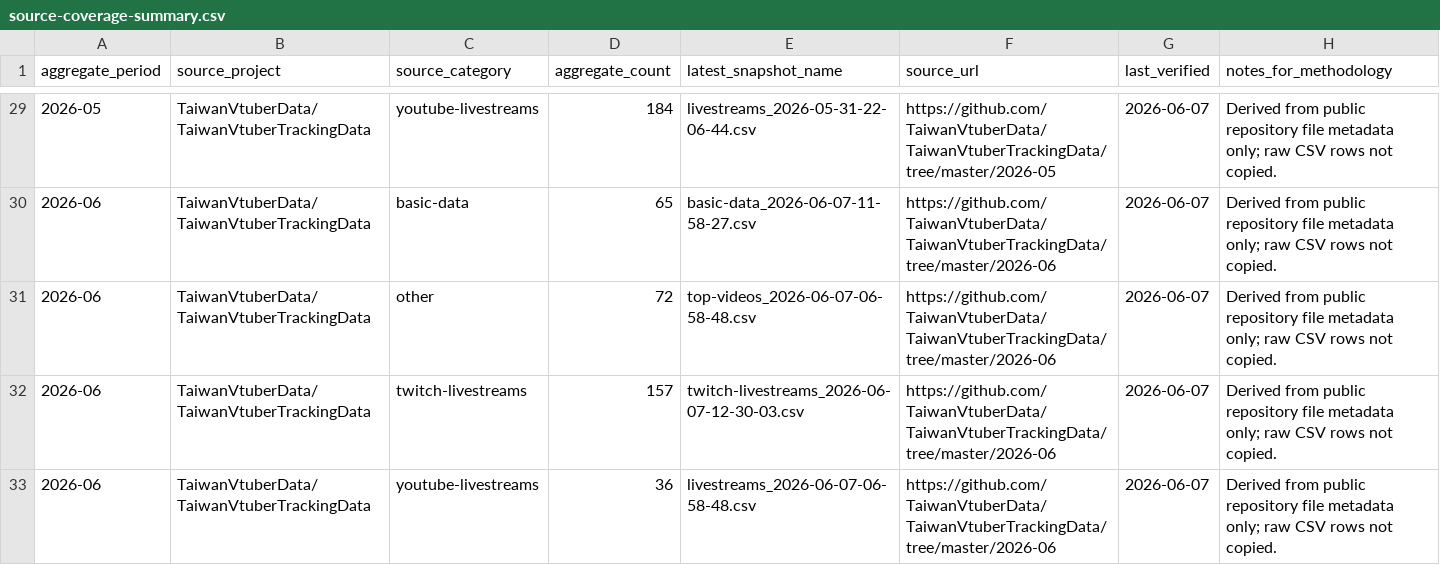
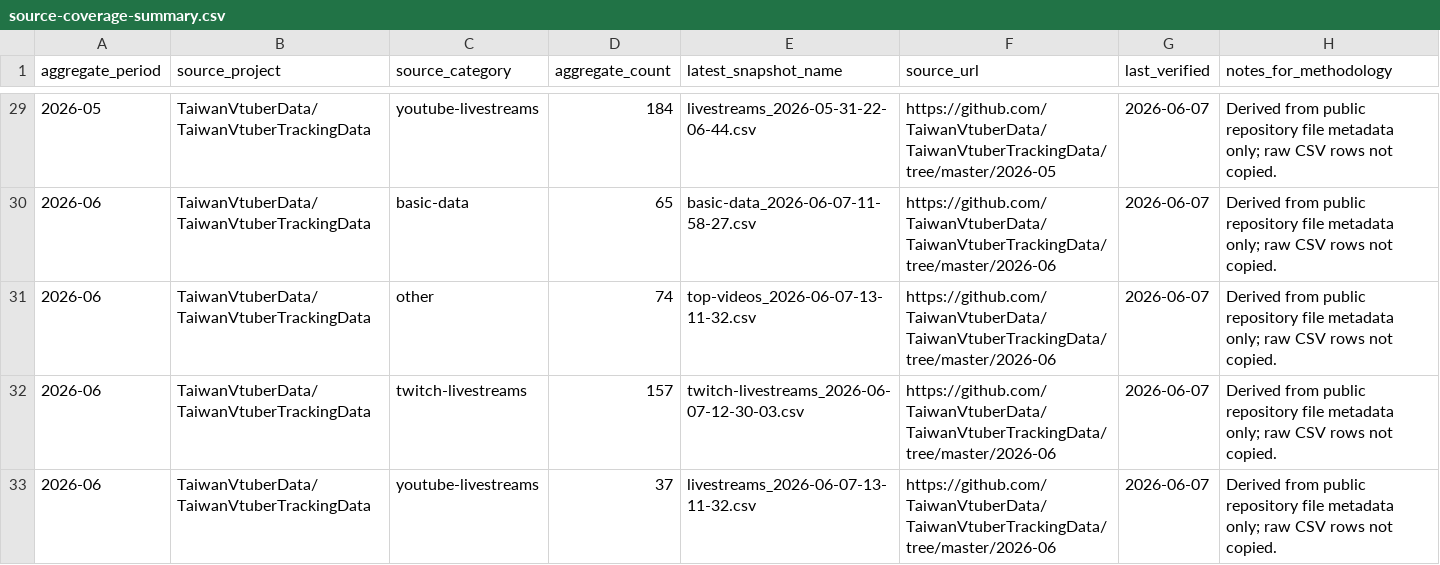
Before and after one commit to chiveswang/taiwan-vtuber-infographics, a CSV file: data/derived/source-coverage-summary.csv, drawn as a sheet; only a part is shown, gaps mark what is left out.

Commit message:
Add public status and quarterly coverage metrics

```diff
--- a/data/derived/source-coverage-summary.csv
+++ b/data/derived/source-coverage-summary.csv
@@ -30,4 +30,4 @@ aggregate_period,source_project,source_category,aggregate_count,latest_snapshot_
 2026-06,TaiwanVtuberData/TaiwanVtuberTrackingData,basic-data,65,basic-data_2026-06-07-11-58-27.csv,https://github.com/TaiwanVtuberData/TaiwanVtuberTrackingData/tree/master/2026-06,2026-06-07,Derived from public repository file metadata only; raw CSV rows not copied.
-2026-06,TaiwanVtuberData/TaiwanVtuberTrackingData,other,72,top-videos_2026-06-07-06-58-48.csv,https://github.com/TaiwanVtuberData/TaiwanVtuberTrackingData/tree/master/2026-06,2026-06-07,Derived from public repository file metadata only; raw CSV rows not copied.
+2026-06,TaiwanVtuberData/TaiwanVtuberTrackingData,other,74,top-videos_2026-06-07-13-11-32.csv,https://github.com/TaiwanVtuberData/TaiwanVtuberTrackingData/tree/master/2026-06,2026-06-07,Derived from public repository file metadata only; raw CSV rows not copied.
 2026-06,TaiwanVtuberData/TaiwanVtuberTrackingData,twitch-livestreams,157,twitch-livestreams_2026-06-07-12-30-03.csv,https://github.com/TaiwanVtuberData/TaiwanVtuberTrackingData/tree/master/2026-06,2026-06-07,Derived from public repository file metadata only; raw CSV rows not copied.
-2026-06,TaiwanVtuberData/TaiwanVtuberTrackingData,youtube-livestreams,36,livestreams_2026-06-07-06-58-48.csv,https://github.com/TaiwanVtuberData/TaiwanVtuberTrackingData/tree/master/2026-06,2026-06-07,Derived from public repository file metadata only; raw CSV rows not copied.
+2026-06,TaiwanVtuberData/TaiwanVtuberTrackingData,youtube-livestreams,37,livestreams_2026-06-07-13-11-32.csv,https://github.com/TaiwanVtuberData/TaiwanVtuberTrackingData/tree/master/2026-06,2026-06-07,Derived from public repository file metadata only; raw CSV rows not copied.
```
Also changed, not shown: 12 other files.
